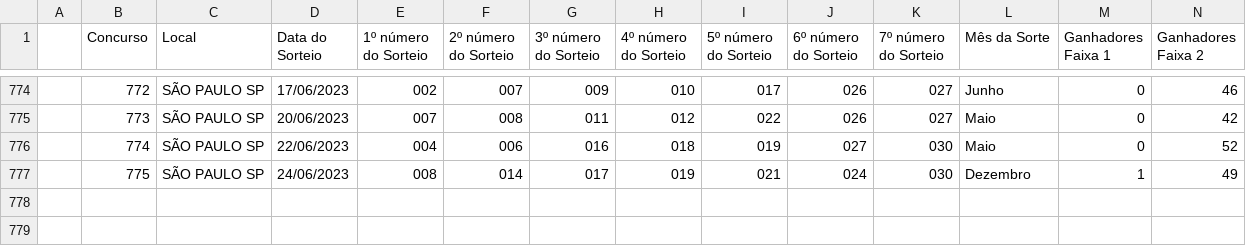
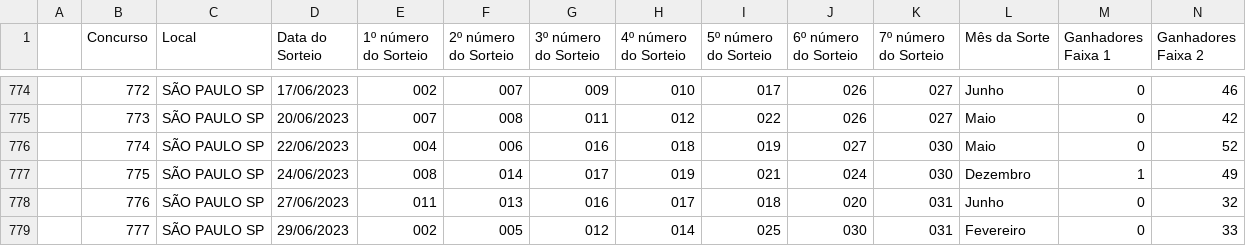
Before and after one commit to aliastec/loterias-caixa-resultados, a CSV file: resultados_dia_de_sorte.csv, drawn as a sheet; only a part is shown, gaps mark what is left out; rows hold the shown columns only; the diff names each change by its address in the sheet, - before the commit and + after, or states it on an @@ line.

```diff
--- a/resultados_dia_de_sorte.csv
+++ b/resultados_dia_de_sorte.csv
+row 778:  | 776 | SÃO PAULO SP | 27/06/2023 | 011 | 013 | 016 | 017 | 018 | 020 | 031 | Junho | 0 | 32
+row 779:  | 777 | SÃO PAULO SP | 29/06/2023 | 002 | 005 | 012 | 014 | 025 | 030 | 031 | Fevereiro | 0 | 33
```
Also changed, not shown: resultados_dupla_sena.csv, resultados_lotofaci.csv, 7 other files.
